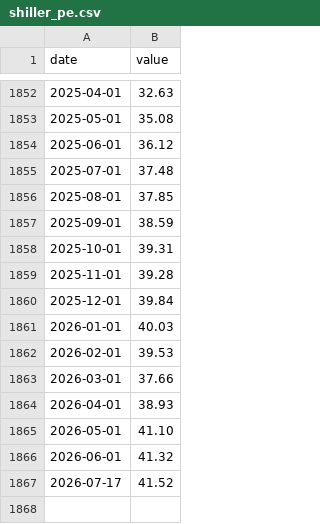
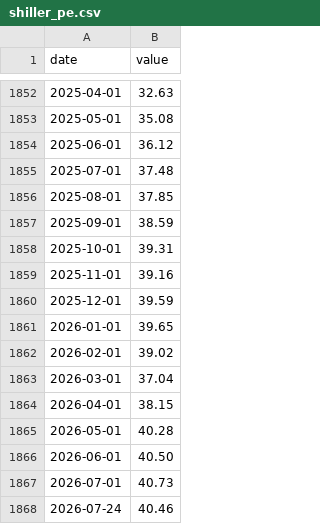
Before and after one commit to yeeehooo/fyfa-site, a CSV file: data/history/shiller_pe.csv, drawn as a sheet; only a part is shown, gaps mark what is left out.

```diff
--- a/data/history/shiller_pe.csv
+++ b/data/history/shiller_pe.csv
@@ -1858,10 +1858,11 @@ date,value
 2025-10-01,39.31
-2025-11-01,39.28
-2025-12-01,39.84
-2026-01-01,40.03
-2026-02-01,39.53
-2026-03-01,37.66
-2026-04-01,38.93
-2026-05-01,41.10
-2026-06-01,41.32
-2026-07-17,41.52
+2025-11-01,39.16
+2025-12-01,39.59
+2026-01-01,39.65
+2026-02-01,39.02
+2026-03-01,37.04
+2026-04-01,38.15
+2026-05-01,40.28
+2026-06-01,40.50
+2026-07-01,40.73
+2026-07-24,40.46
```
Also changed, not shown: data/history/buffett.csv, data/history/fear_greed.csv, 1 other file.
